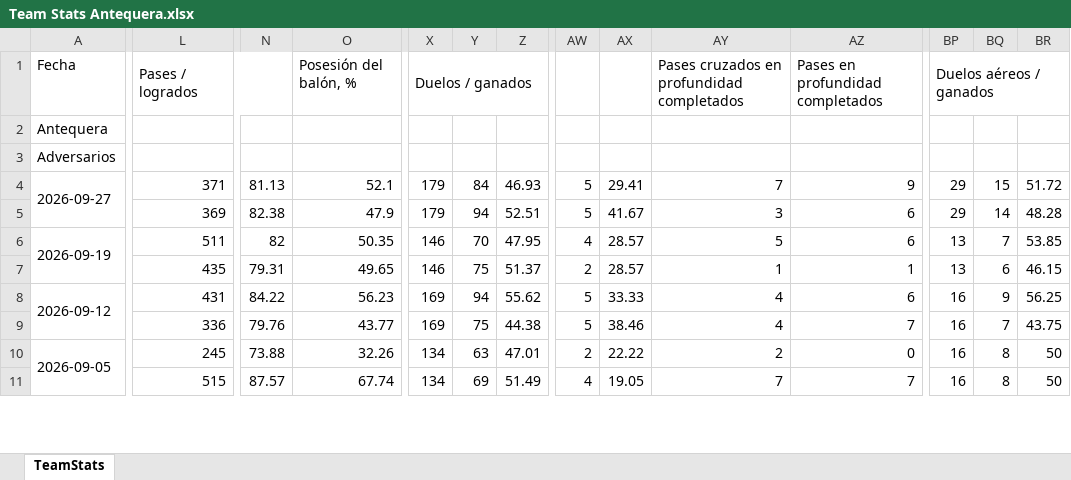
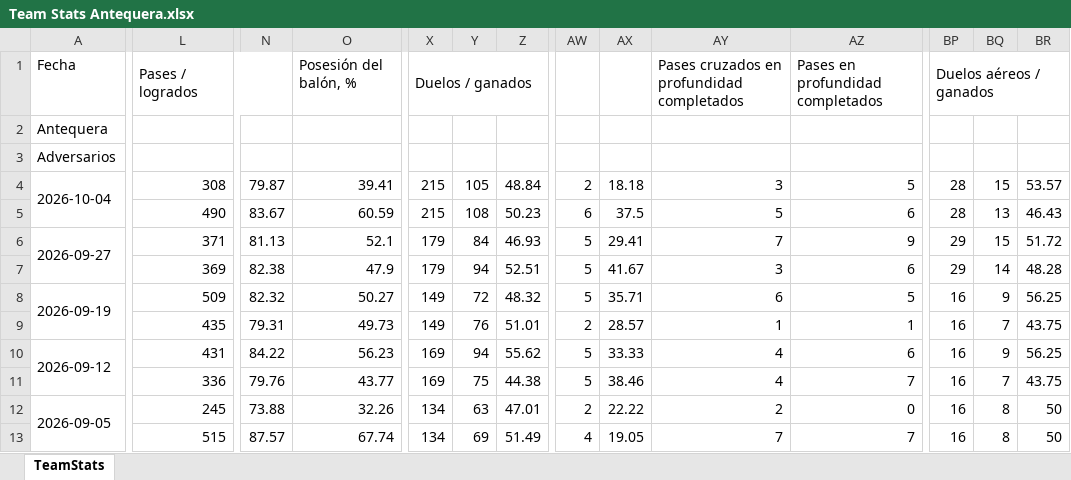
Before and after one commit to vceazurita-ship-it/Real-Madrid-Castilla-26-27, an Excel workbook: public/data/wys/Team Stats Antequera.xlsx, sheet TeamStats, drawn as a sheet; only a part is shown, gaps mark what is left out; values as stored, in another font and other column widths than the file's, no borders; addresses are those after the commit; rows hold the shown columns only; the diff covers the shown part only; the diff names each change by its address in the sheet, - before the commit and + after, or states it on an @@ line.

```diff
--- a/public/data/wys/Team Stats Antequera.xlsx (sheet TeamStats)
+++ b/public/data/wys/Team Stats Antequera.xlsx (sheet TeamStats)
+row 4: 2026-10-04 | 308 | 79.87 | 39.41 | 215 | 105 | 48.84 | 2 | 18.18 | 3 | 5 | 28 | 15 | 53.57
+row 5:  | 490 | 83.67 | 60.59 | 215 | 108 | 50.23 | 6 | 37.5 | 5 | 6 | 28 | 13 | 46.43
-L8: 511
+L8: 509
-N8: 82
+N8: 82.32
-O8: 50.35
+O8: 50.27
-X8:X9: 146
+X8:X9: 149
-Y8: 70
+Y8: 72
-Z8: 47.95
+Z8: 48.32
-AW8: 4
+AW8: 5
-AX8: 28.57
+AX8: 35.71
-AY8: 5
+AY8: 6
-AZ8: 6
+AZ8: 5
-BP8:BP9: 13
+BP8:BP9: 16
-BQ8: 7
+BQ8: 9
-BR8: 53.85
+BR8: 56.25
-O9: 49.65
+O9: 49.73
-Y9: 75
+Y9: 76
-Z9: 51.37
+Z9: 51.01
-BQ9: 6
+BQ9: 7
-BR9: 46.15
+BR9: 43.75
```
Also changed, not shown: 17 edited cells elsewhere in this sheet, public/data/wys/Player Stats 1.xlsx, public/data/wys/Team Stats Cartagena.xlsx, 22 other files.
